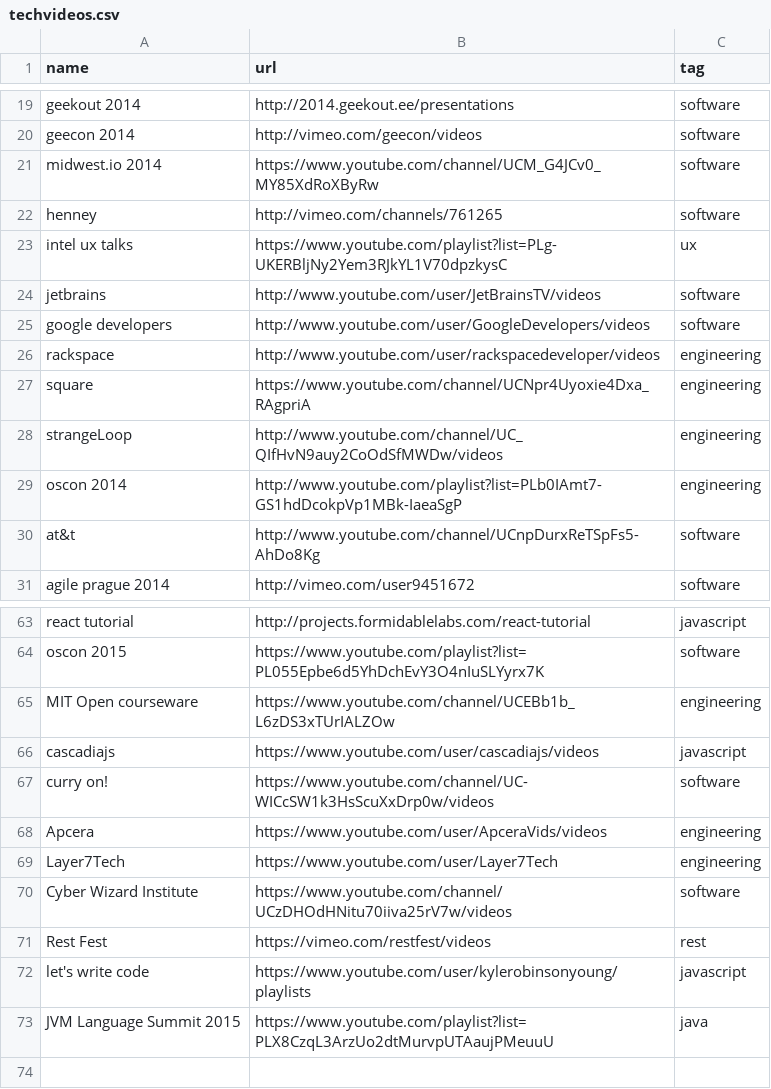
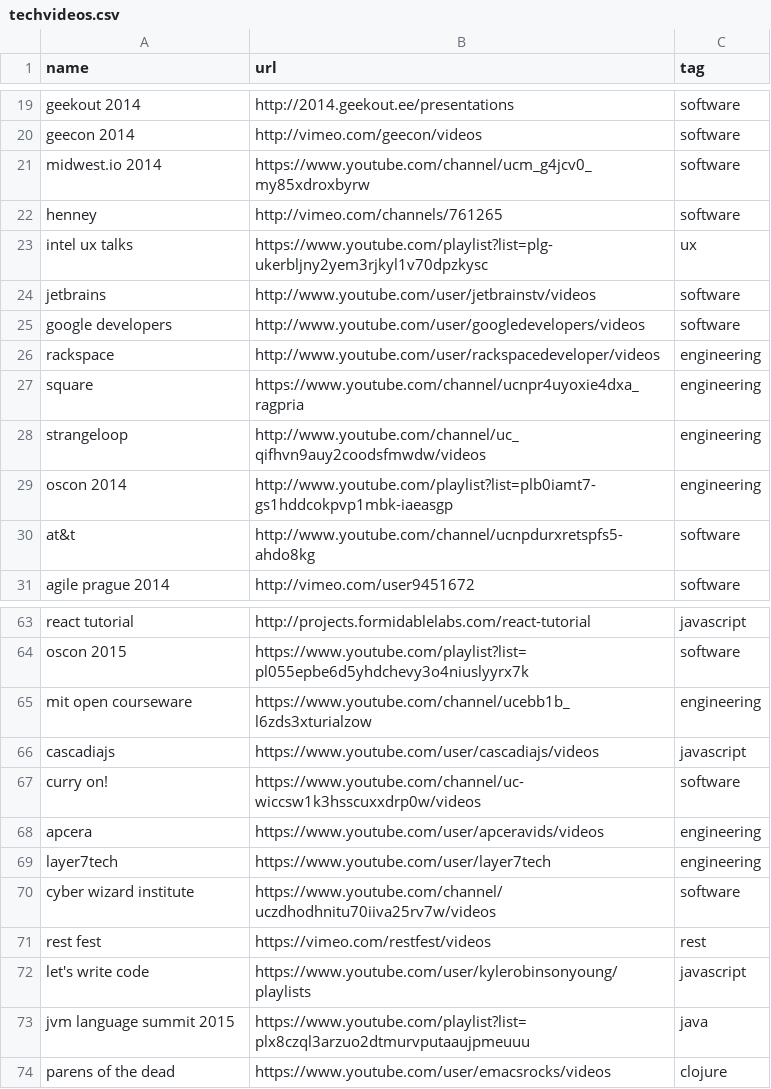
Before and after one commit to griffio/griffio.github.io, a CSV file: _data/techvideos.csv, drawn as a sheet; only a part is shown, gaps mark what is left out; the diff covers the shown part only; the diff names each change by its address in the sheet, - before the commit and + after, or states it on an @@ line.

Commit message:
emacsrocks

```diff
--- a/_data/techvideos.csv
+++ b/_data/techvideos.csv
-B21 (url): https://www.youtube.com/channel/UCM_G4JCv0_MY85XdRoXByRw
+B21 (url): https://www.youtube.com/channel/ucm_g4jcv0_my85xdroxbyrw
-B23 (url): https://www.youtube.com/playlist?list=PLg-UKERBljNy2Yem3RJkYL1V70dpzkysC
+B23 (url): https://www.youtube.com/playlist?list=plg-ukerbljny2yem3rjkyl1v70dpzkysc
-B24 (url): http://www.youtube.com/user/JetBrainsTV/videos
+B24 (url): http://www.youtube.com/user/jetbrainstv/videos
-B25 (url): http://www.youtube.com/user/GoogleDevelopers/videos
+B25 (url): http://www.youtube.com/user/googledevelopers/videos
-B27 (url): https://www.youtube.com/channel/UCNpr4Uyoxie4Dxa_RAgpriA
+B27 (url): https://www.youtube.com/channel/ucnpr4uyoxie4dxa_ragpria
-A28 (name): strangeLoop
+A28 (name): strangeloop
-B28 (url): http://www.youtube.com/channel/UC_QIfHvN9auy2CoOdSfMWDw/videos
+B28 (url): http://www.youtube.com/channel/uc_qifhvn9auy2coodsfmwdw/videos
-B29 (url): http://www.youtube.com/playlist?list=PLb0IAmt7-GS1hdDcokpVp1MBk-IaeaSgP
+B29 (url): http://www.youtube.com/playlist?list=plb0iamt7-gs1hddcokpvp1mbk-iaeasgp
-B30 (url): http://www.youtube.com/channel/UCnpDurxReTSpFs5-AhDo8Kg
+B30 (url): http://www.youtube.com/channel/ucnpdurxretspfs5-ahdo8kg
-B64 (url): https://www.youtube.com/playlist?list=PL055Epbe6d5YhDchEvY3O4nIuSLYyrx7K
+B64 (url): https://www.youtube.com/playlist?list=pl055epbe6d5yhdchevy3o4niuslyyrx7k
-A65 (name): MIT Open courseware
+A65 (name): mit open courseware
-B65 (url): https://www.youtube.com/channel/UCEBb1b_L6zDS3xTUrIALZOw
+B65 (url): https://www.youtube.com/channel/ucebb1b_l6zds3xturialzow
-B67 (url): https://www.youtube.com/channel/UC-WICcSW1k3HsScuXxDrp0w/videos
+B67 (url): https://www.youtube.com/channel/uc-wiccsw1k3hsscuxxdrp0w/videos
-A68 (name): Apcera
+A68 (name): apcera
-B68 (url): https://www.youtube.com/user/ApceraVids/videos
+B68 (url): https://www.youtube.com/user/apceravids/videos
-A69 (name): Layer7Tech
+A69 (name): layer7tech
-B69 (url): https://www.youtube.com/user/Layer7Tech
+B69 (url): https://www.youtube.com/user/layer7tech
-A70 (name): Cyber Wizard Institute
+A70 (name): cyber wizard institute
-B70 (url): https://www.youtube.com/channel/UCzDHOdHNitu70iiva25rV7w/videos
+B70 (url): https://www.youtube.com/channel/uczdhodhnitu70iiva25rv7w/videos
-A71 (name): Rest Fest
+A71 (name): rest fest
-A73 (name): JVM Language Summit 2015
+A73 (name): jvm language summit 2015
-B73 (url): https://www.youtube.com/playlist?list=PLX8CzqL3ArzUo2dtMurvpUTAaujPMeuuU
+B73 (url): https://www.youtube.com/playlist?list=plx8czql3arzuo2dtmurvputaaujpmeuuu
+row 74: parens of the dead | https://www.youtube.com/user/emacsrocks/videos | clojure
```
Also changed, not shown: 1 added row, 1 removed row and 23 edited cells elsewhere in this file.
